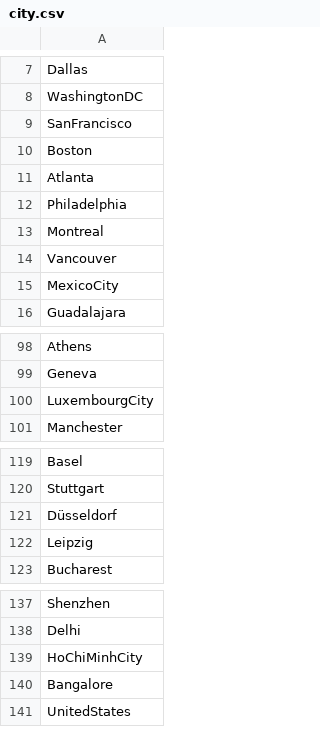
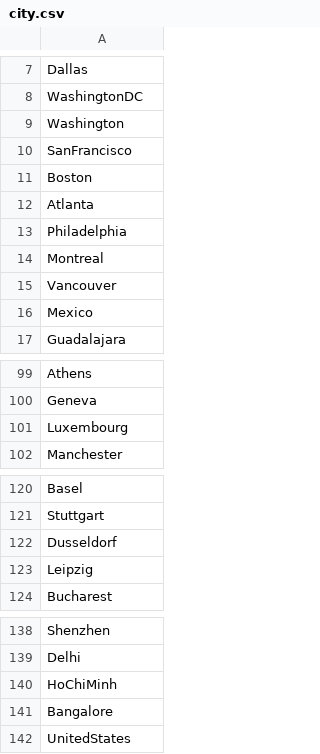
Before and after one commit to alkamamostafa/domains, a CSV file: Desktop/Personnal/spring-boot-simple-rest-api/com.divit.spring-boot-simple-rest-api/src/main/resources/city.csv, drawn as a sheet; only a part is shown, gaps mark what is left out.

```diff
--- a/Desktop/Personnal/spring-boot-simple-rest-api/com.divit.spring-boot-simple-rest-api/src/main/resources/city.csv
+++ b/Desktop/Personnal/spring-boot-simple-rest-api/com.divit.spring-boot-simple-rest-api/src/main/resources/city.csv
@@ -8,2 +8,3 @@ Dallas
 WashingtonDC
+Washington
 SanFrancisco
@@ -14,3 +15,3 @@ Montreal
 Vancouver
-MexicoCity
+Mexico
 Guadalajara
@@ -99,3 +100,3 @@ Athens
 Geneva
-LuxembourgCity
+Luxembourg
 Manchester
@@ -120,3 +121,3 @@ Basel
 Stuttgart
-Düsseldorf
+Dusseldorf
 Leipzig
@@ -138,3 +139,3 @@ Shenzhen
 Delhi
-HoChiMinhCity
+HoChiMinh
 Bangalore
```
Also changed, not shown: Desktop/Personnal/spring-boot-simple-rest-api/com.divit.spring-boot-simple-rest-api/src/main/resources/job.csv, 6 other files.
